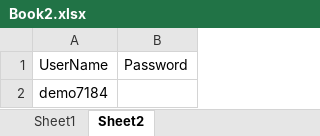
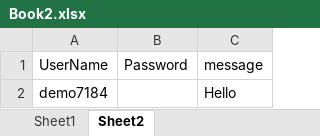
Before and after one commit to shivani0patil/SocialMedia, an Excel workbook: SocialMedia/Data/Book2.xlsx, sheet Sheet2, drawn as a sheet; values as stored, in another font and other column widths than the file's, no borders; the diff names each change by its address in the sheet, - before the commit and + after, or states it on an @@ line.

Commit message:
Send message script committed

```diff
--- a/SocialMedia/Data/Book2.xlsx (sheet Sheet2)
+++ b/SocialMedia/Data/Book2.xlsx (sheet Sheet2)
+column C (message), row 2: Hello
```
Also changed, not shown: 46 other files.
